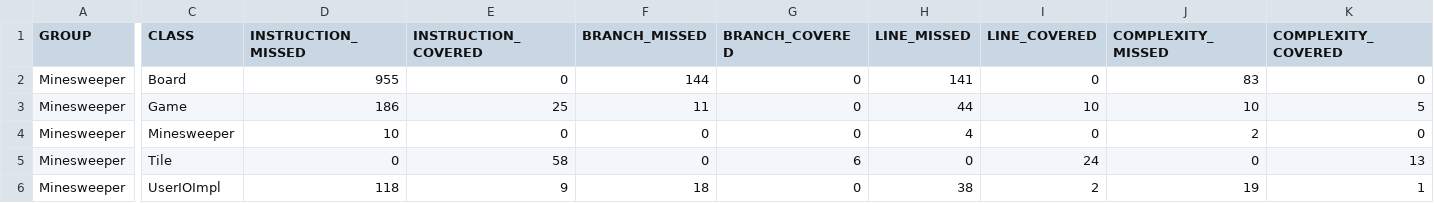
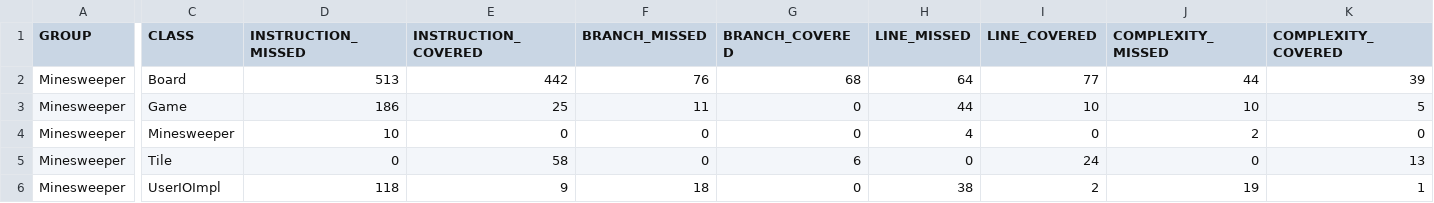
Before and after one commit to YashP77/Minesweeper, a CSV file: target/site/jacoco/jacoco.csv, drawn as a sheet; only a part is shown, gaps mark what is left out; the diff covers the shown part only; the diff names each change by its address in the sheet, - before the commit and + after, or states it on an @@ line.

```diff
--- a/target/site/jacoco/jacoco.csv
+++ b/target/site/jacoco/jacoco.csv
-D2 (INSTRUCTION_MISSED): 955
+D2 (INSTRUCTION_MISSED): 513
-E2 (INSTRUCTION_COVERED): 0
+E2 (INSTRUCTION_COVERED): 442
-F2 (BRANCH_MISSED): 144
+F2 (BRANCH_MISSED): 76
-G2 (BRANCH_COVERED): 0
+G2 (BRANCH_COVERED): 68
-H2 (LINE_MISSED): 141
+H2 (LINE_MISSED): 64
-I2 (LINE_COVERED): 0
+I2 (LINE_COVERED): 77
-J2 (COMPLEXITY_MISSED): 83
+J2 (COMPLEXITY_MISSED): 44
-K2 (COMPLEXITY_COVERED): 0
+K2 (COMPLEXITY_COVERED): 39
```
Also changed, not shown: 2 edited cells elsewhere in this file, 21 other files.
